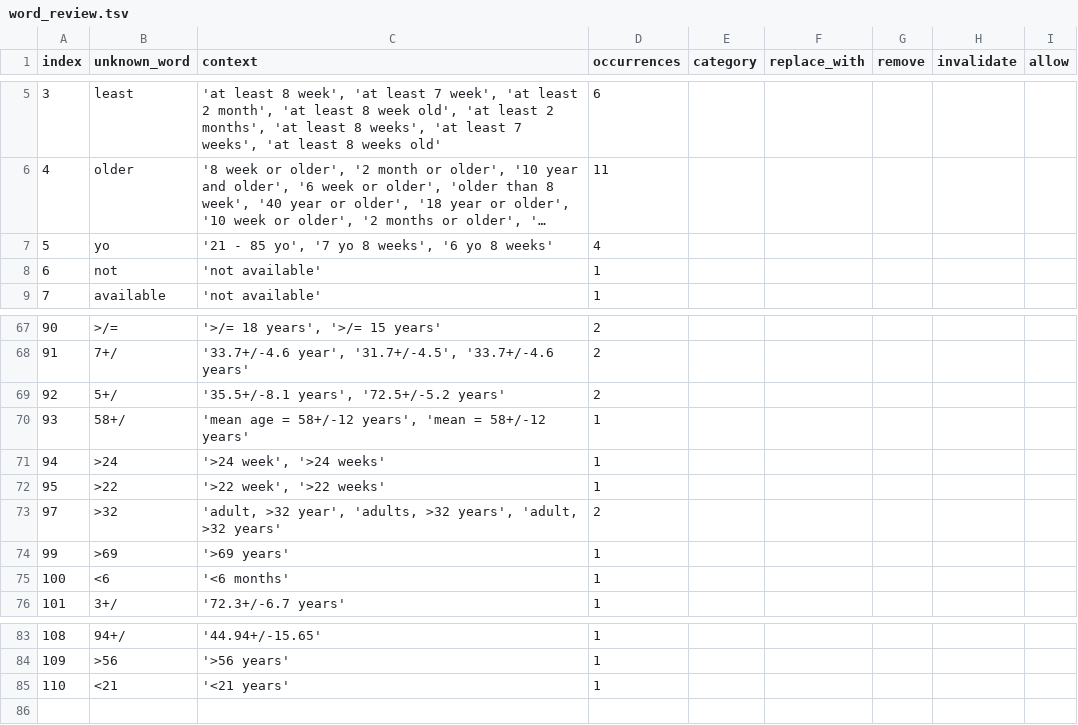
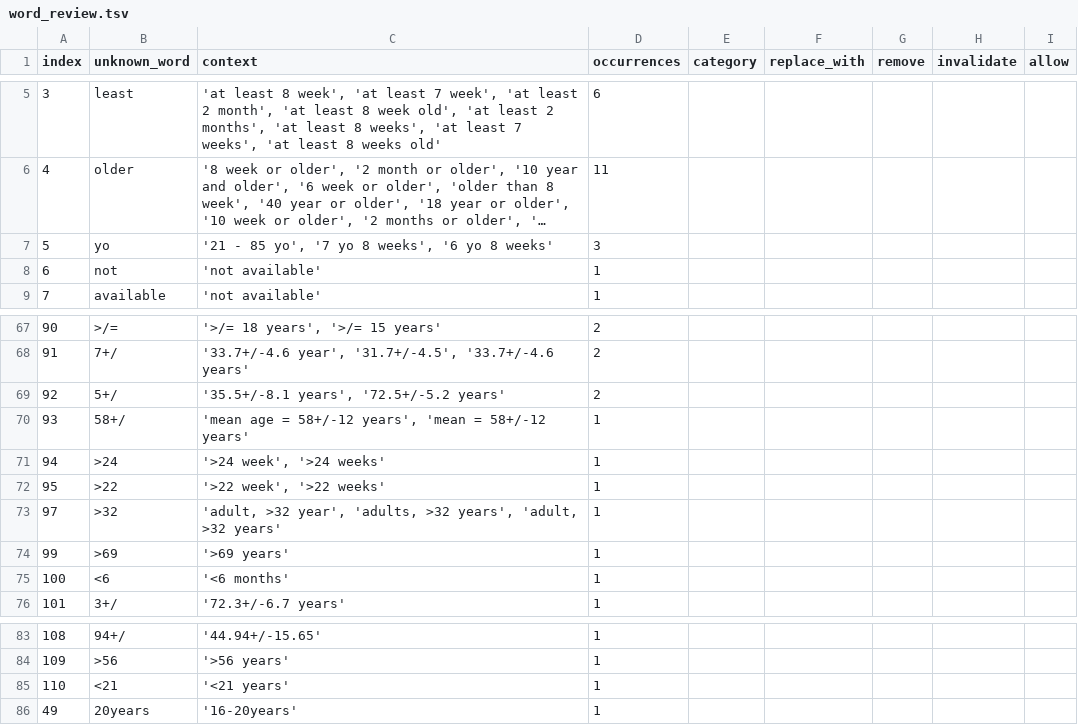
Before and after one commit to sebastianduesing/adp, a TSV file: age/output_files/word_review.tsv, drawn as a sheet; only a part is shown, gaps mark what is left out; long unchanged cells end in …; the diff names each change by its address in the sheet, - before the commit and + after, or states it on an @@ line.

```diff
--- a/age/output_files/word_review.tsv
+++ b/age/output_files/word_review.tsv
-D7 (occurrences): 4
+D7 (occurrences): 3
-D73 (occurrences): 2
+D73 (occurrences): 1
+row 86: 49 | 20years | '16-20years' | 1
```
Also changed, not shown: age/analysis/h_age_final_results.tsv, age/output_files/c_norm_age.tsv, 7 other files.
